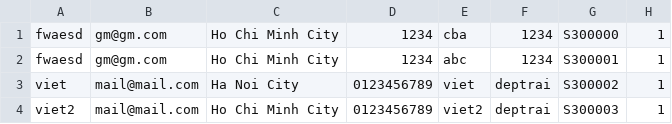
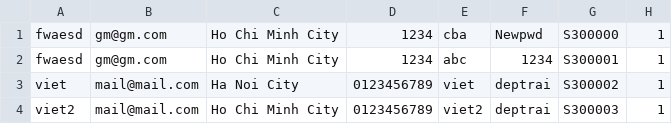
Before and after one commit to Cecil-B-Liv/SED-Project, a CSV file: Database/MemberData.csv, drawn as a sheet; only a part is shown; the diff names each change by its address in the sheet, - before the commit and + after, or states it on an @@ line.

Commit message:
Revert "Update MemberData.csv"
This reverts commit 6c254a07f4a5f9a0edeaaf5220f1fc21170ee37e.

```diff
--- a/Database/MemberData.csv
+++ b/Database/MemberData.csv
-F1: 1234
+F1: Newpwd
```
